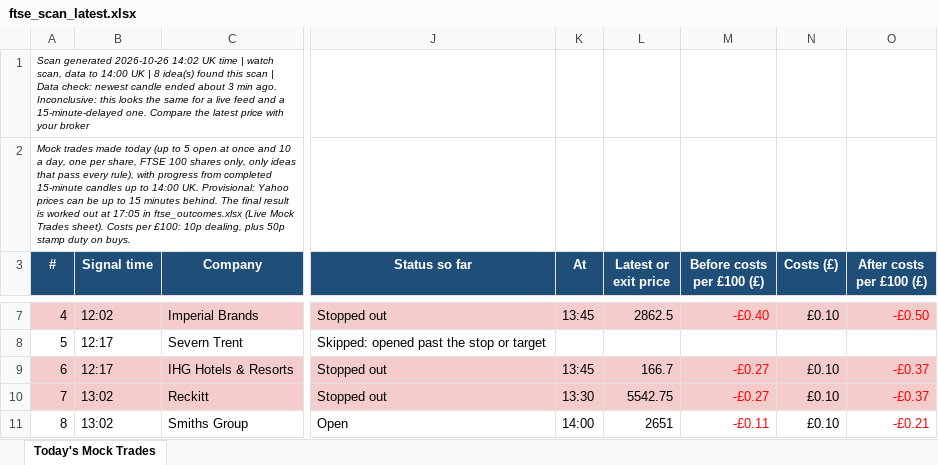
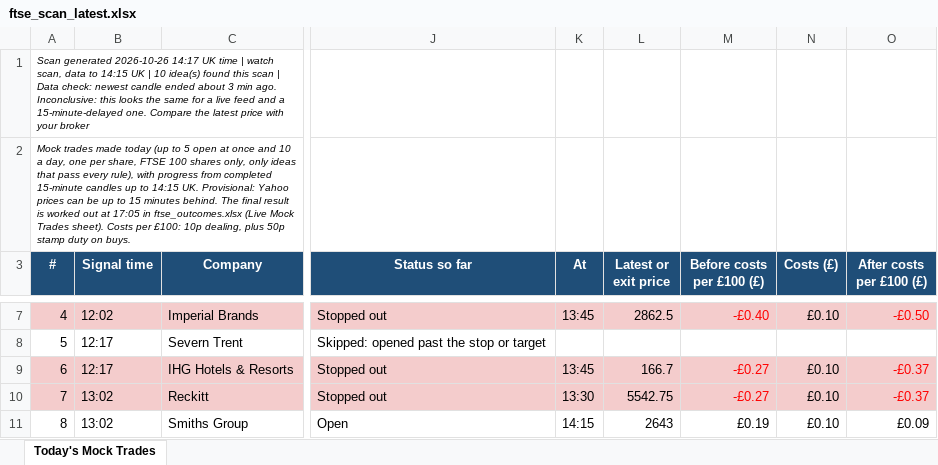
Before and after one commit to philwright210458-blip/ftse-trader, an Excel workbook: ftse_scan_latest.xlsx, sheet Today's Mock Trades, drawn as a sheet; only a part is shown, gaps mark what is left out; values as stored, in another font and other column widths than the file's, no borders; the diff covers the shown part only; the diff names each change by its address in the sheet, - before the commit and + after, or states it on an @@ line.

```diff
--- a/ftse_scan_latest.xlsx (sheet Today's Mock Trades)
+++ b/ftse_scan_latest.xlsx (sheet Today's Mock Trades)
-A1 (#): …generated 2026-10-26 14:02 UK time | watch scan, data to 14:00 UK | 8 idea(s) found…
+A1 (#): …generated 2026-10-26 14:17 UK time | watch scan, data to 14:15 UK | 10 idea(s) found…
-A2 (#): …up to 14:00 UK. Provisional:…
+A2 (#): …up to 14:15 UK. Provisional:…
-K11 (At): 14:00
+K11 (At): 14:15
-L11 (Latest or exit price): 2651
+L11 (Latest or exit price): 2643
-M11 (Before costs per £100 (£)): -£0.11
+M11 (Before costs per £100 (£)): £0.19
-M11 text colour: #FF0000
+M11 text colour: black
-O11 (After costs per £100 (£)): -£0.21
+O11 (After costs per £100 (£)): £0.09
-O11 text colour: #FF0000
+O11 text colour: black
```
Also changed, not shown: 18 edited cells elsewhere in this sheet, 2 other files.
